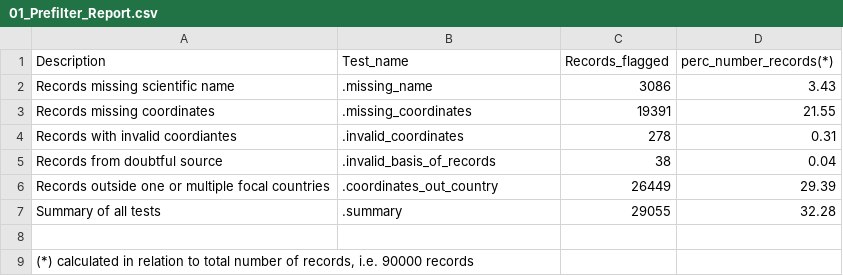
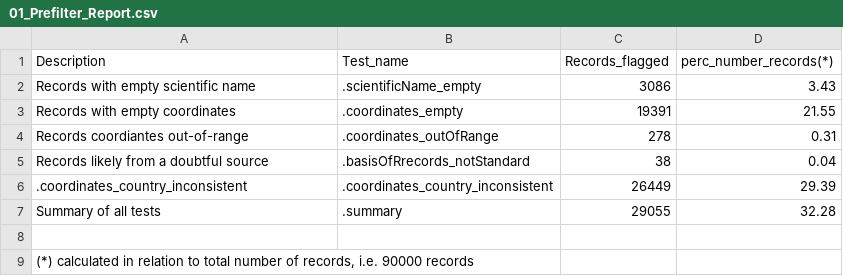
Before and after one commit to brunobrr/bdc, a CSV file: Output/Report/01_Prefilter_Report.csv, drawn as a sheet.

Commit message:
standardizing the names of fucntions acoording BQDG, spllitting one function in time vignette into three

```diff
--- a/Output/Report/01_Prefilter_Report.csv
+++ b/Output/Report/01_Prefilter_Report.csv
@@ -1,7 +1,7 @@
 Description,Test_name,Records_flagged,perc_number_records(*)
-Records missing scientific name,.missing_name,3086,3.43
-Records missing coordinates,.missing_coordinates,19391,21.55
-Records with invalid coordiantes,.invalid_coordinates,278,0.31
-Records from doubtful source,.invalid_basis_of_records,38,0.04
-Records outside one or multiple focal countries,.coordinates_out_country,26449,29.39
+Records with empty scientific name,.scientificName_empty,3086,3.43
+Records with empty coordinates,.coordinates_empty,19391,21.55
+Records coordiantes out-of-range,.coordinates_outOfRange,278,0.31
+Records likely from a doubtful source,.basisOfRrecords_notStandard,38,0.04
+.coordinates_country_inconsistent,.coordinates_country_inconsistent,26449,29.39
 Summary of all tests,.summary,29055,32.28
```
Also changed, not shown: 30 other files.
